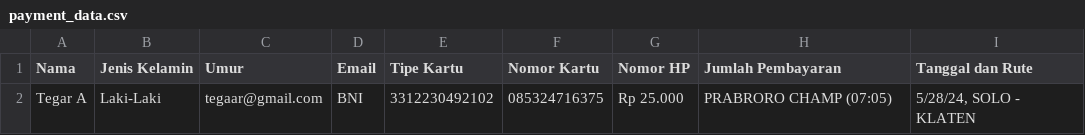
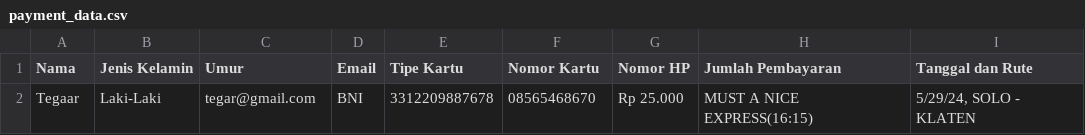
Before and after one commit to tegaarrt/Project-17-Kereta-Sinchan-Solo-Raya, a CSV file: Progress/payment_data.csv, drawn as a sheet.

```diff
--- a/Progress/payment_data.csv
+++ b/Progress/payment_data.csv
@@ -1,2 +1,2 @@
 Nama,Jenis Kelamin,Umur,Email,Tipe Kartu,Nomor Kartu,Nomor HP,Jumlah Pembayaran,Tanggal dan Rute
-Tegar A,Laki-Laki,tegaar@gmail.com,BNI,3312230492102,085324716375,Rp 25.000,PRABRORO CHAMP (07:05),"5/28/24, SOLO - KLATEN"
+Tegaar,Laki-Laki,tegar@gmail.com,BNI,3312209887678,08565468670,Rp 25.000,MUST A NICE EXPRESS(16:15),"5/29/24, SOLO - KLATEN"
```
Also changed, not shown: 6 other files.
